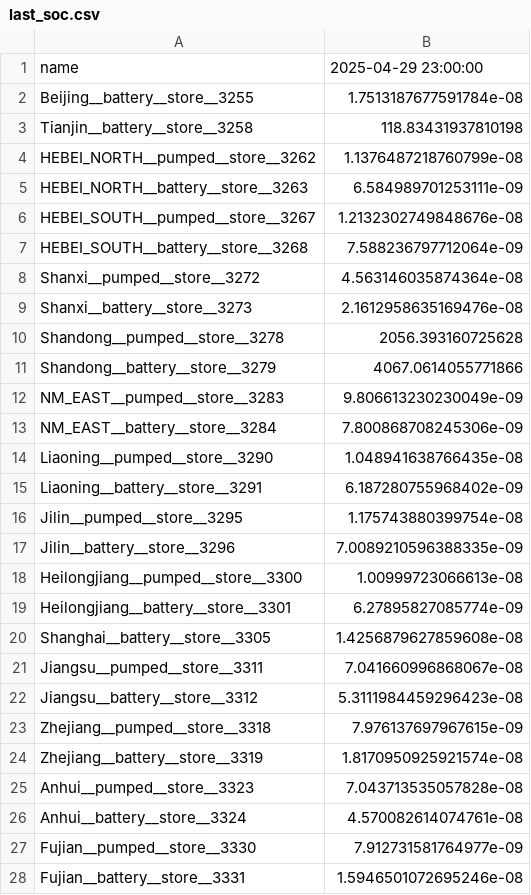
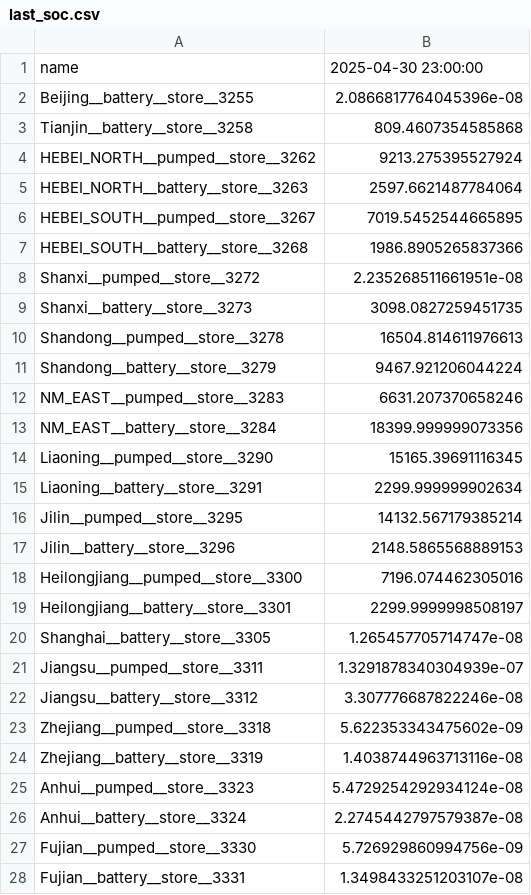
Before and after one commit to Shawn-Zhang122/Pypsa-Draworld-ElecTRADE, a CSV file: docs/out/last_soc.csv, drawn as a sheet; only a part is shown; the diff covers the shown part only.

```diff
--- a/docs/out/last_soc.csv
+++ b/docs/out/last_soc.csv
@@ -1,28 +1,28 @@
-name,2025-04-29 23:00:00
-Beijing__battery__store__3255,1.7513187677591784e-08
-Tianjin__battery__store__3258,118.83431937810198
-HEBEI_NORTH__pumped__store__3262,1.1376487218760799e-08
-HEBEI_NORTH__battery__store__3263,6.584989701253111e-09
-HEBEI_SOUTH__pumped__store__3267,1.2132302749848676e-08
-HEBEI_SOUTH__battery__store__3268,7.588236797712064e-09
-Shanxi__pumped__store__3272,4.563146035874364e-08
-Shanxi__battery__store__3273,2.1612958635169476e-08
-Shandong__pumped__store__3278,2056.393160725628
-Shandong__battery__store__3279,4067.0614055771866
-NM_EAST__pumped__store__3283,9.806613230230049e-09
-NM_EAST__battery__store__3284,7.800868708245306e-09
-Liaoning__pumped__store__3290,1.048941638766435e-08
-Liaoning__battery__store__3291,6.187280755968402e-09
-Jilin__pumped__store__3295,1.175743880399754e-08
-Jilin__battery__store__3296,7.0089210596388335e-09
-Heilongjiang__pumped__store__3300,1.00999723066613e-08
-Heilongjiang__battery__store__3301,6.27895827085774e-09
-Shanghai__battery__store__3305,1.4256879627859608e-08
-Jiangsu__pumped__store__3311,7.041660996868067e-08
-Jiangsu__battery__store__3312,5.3111984459296423e-08
-Zhejiang__pumped__store__3318,7.976137697967615e-09
-Zhejiang__battery__store__3319,1.8170950925921574e-08
-Anhui__pumped__store__3323,7.043713535057828e-08
-Anhui__battery__store__3324,4.570082614074761e-08
-Fujian__pumped__store__3330,7.912731581764977e-09
-Fujian__battery__store__3331,1.5946501072695246e-08
+name,2025-04-30 23:00:00
+Beijing__battery__store__3255,2.0866817764045396e-08
+Tianjin__battery__store__3258,809.4607354585868
+HEBEI_NORTH__pumped__store__3262,9213.275395527924
+HEBEI_NORTH__battery__store__3263,2597.6621487784064
+HEBEI_SOUTH__pumped__store__3267,7019.5452544665895
+HEBEI_SOUTH__battery__store__3268,1986.8905265837366
+Shanxi__pumped__store__3272,2.235268511661951e-08
+Shanxi__battery__store__3273,3098.0827259451735
+Shandong__pumped__store__3278,16504.814611976613
+Shandong__battery__store__3279,9467.921206044224
+NM_EAST__pumped__store__3283,6631.207370658246
+NM_EAST__battery__store__3284,18399.999999073356
+Liaoning__pumped__store__3290,15165.39691116345
+Liaoning__battery__store__3291,2299.999999902634
+Jilin__pumped__store__3295,14132.567179385214
+Jilin__battery__store__3296,2148.5865568889153
+Heilongjiang__pumped__store__3300,7196.074462305016
+Heilongjiang__battery__store__3301,2299.9999998508197
+Shanghai__battery__store__3305,1.265457705714747e-08
+Jiangsu__pumped__store__3311,1.3291878340304939e-07
+Jiangsu__battery__store__3312,3.307776687822246e-08
+Zhejiang__pumped__store__3318,5.622353343475602e-09
+Zhejiang__battery__store__3319,1.4038744963713116e-08
+Anhui__pumped__store__3323,5.4729254292934124e-08
+Anhui__battery__store__3324,2.2745442797579387e-08
+Fujian__pumped__store__3330,5.726929860994756e-09
+Fujian__battery__store__3331,1.3498433251203107e-08
```
Also changed, not shown: 25 edited cells elsewhere in this file, 4 other files.
